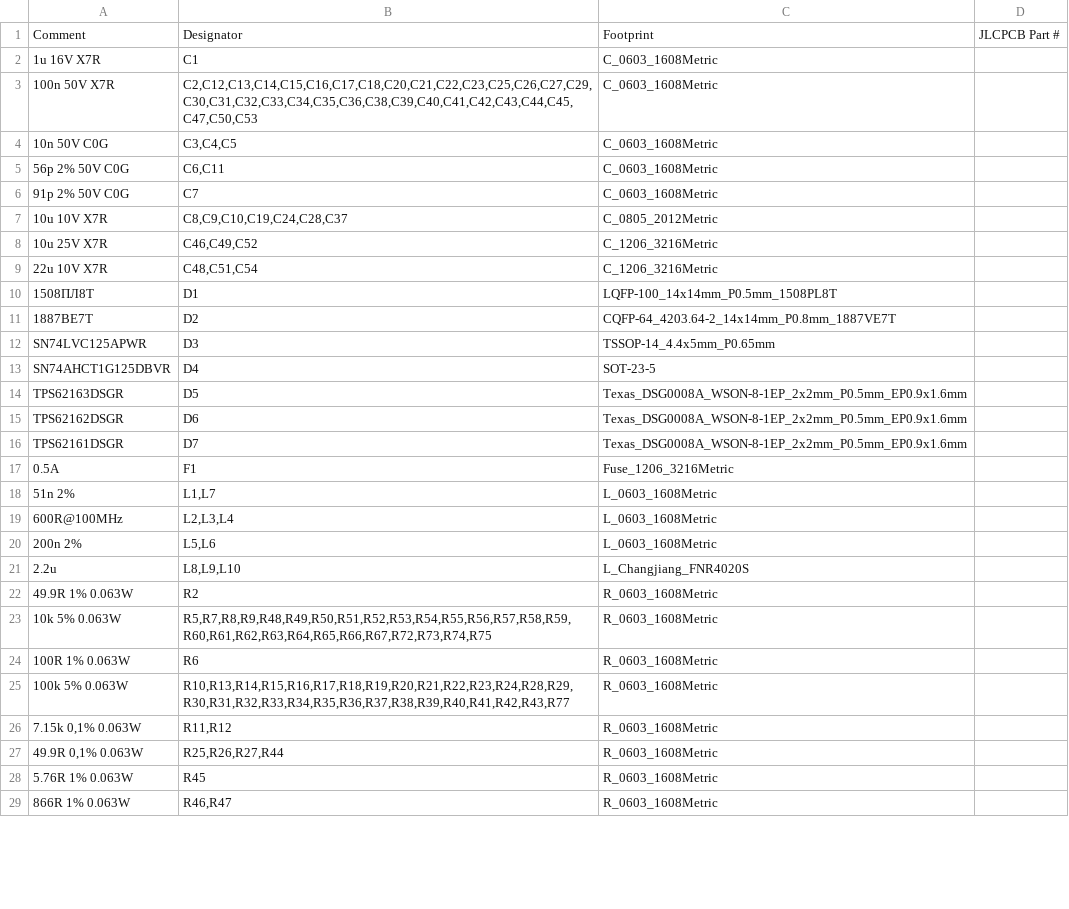
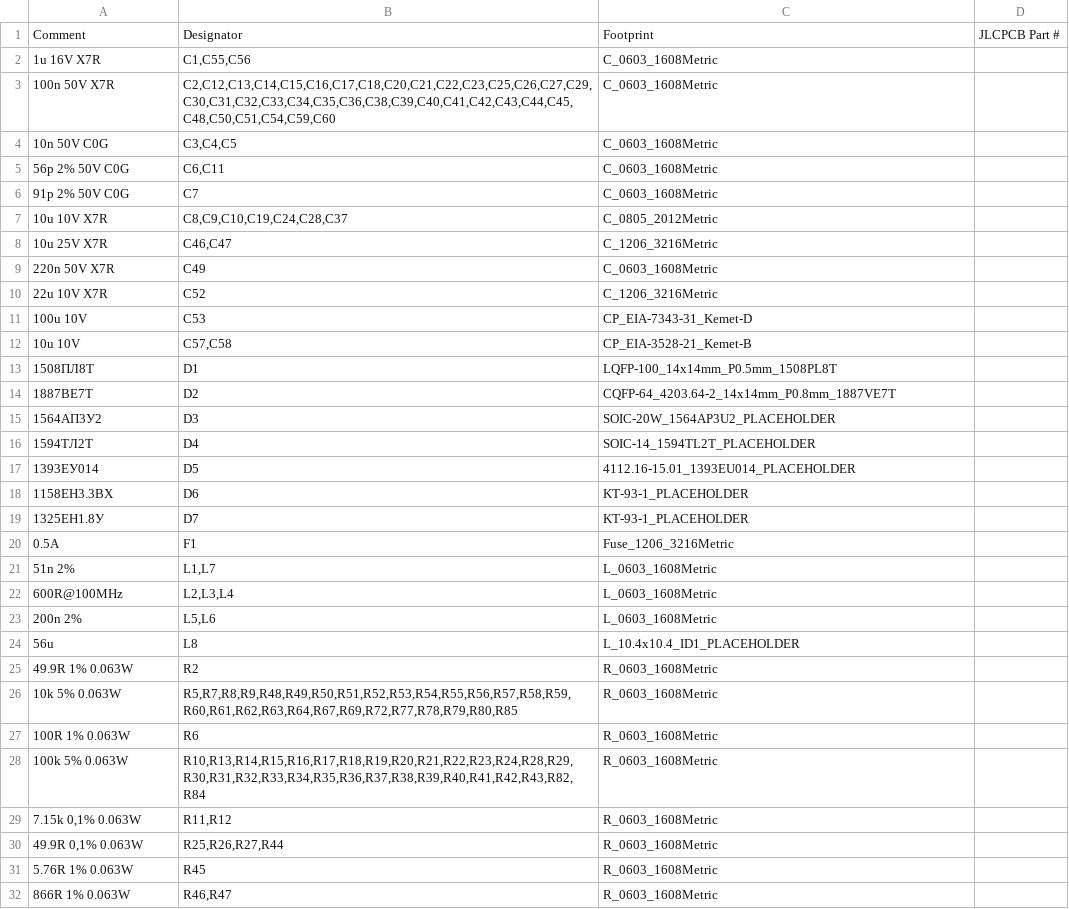
Before and after one commit to maximkurein/DDS, a CSV file: output/jlcpcb/BOM_JLC.csv, drawn as a sheet; only a part is shown; the diff covers the shown part only.

```diff
--- a/output/jlcpcb/BOM_JLC.csv
+++ b/output/jlcpcb/BOM_JLC.csv
@@ -1,4 +1,4 @@
 Comment,Designator,Footprint,JLCPCB Part #
-1u 16V X7R,C1,C_0603_1608Metric,
-100n 50V X7R,"C2,C12,C13,C14,C15,C16,C17,C18,C20,C21,C22,C23,C25,C26,C27,C29,C30,C31,C32,C33,C34,C35,C36,C38,C39,C40,C41,C42,C43,C44,C45,C47,C50,C53",C_0603_1608Metric,
+1u 16V X7R,"C1,C55,C56",C_0603_1608Metric,
+100n 50V X7R,"C2,C12,C13,C14,C15,C16,C17,C18,C20,C21,C22,C23,C25,C26,C27,C29,C30,C31,C32,C33,C34,C35,C36,C38,C39,C40,C41,C42,C43,C44,C45,C48,C50,C51,C54,C59,C60",C_0603_1608Metric,
 10n 50V C0G,"C3,C4,C5",C_0603_1608Metric,
@@ -7,11 +7,14 @@ Comment,Designator,Footprint,JLCPCB Part #
 10u 10V X7R,"C8,C9,C10,C19,C24,C28,C37",C_0805_2012Metric,
-10u 25V X7R,"C46,C49,C52",C_1206_3216Metric,
-22u 10V X7R,"C48,C51,C54",C_1206_3216Metric,
+10u 25V X7R,"C46,C47",C_1206_3216Metric,
+220n 50V X7R,C49,C_0603_1608Metric,
+22u 10V X7R,C52,C_1206_3216Metric,
+100u 10V,C53,CP_EIA-7343-31_Kemet-D,
+10u 10V,"C57,C58",CP_EIA-3528-21_Kemet-B,
 1508ПЛ8Т,D1,LQFP-100_14x14mm_P0.5mm_1508PL8T,
 1887ВЕ7Т,D2,CQFP-64_4203.64-2_14x14mm_P0.8mm_1887VE7T,
-SN74LVC125APWR,D3,TSSOP-14_4.4x5mm_P0.65mm,
-SN74AHCT1G125DBVR,D4,SOT-23-5,
-TPS62163DSGR,D5,Texas_DSG0008A_WSON-8-1EP_2x2mm_P0.5mm_EP0.9x1.6mm,
-TPS62162DSGR,D6,Texas_DSG0008A_WSON-8-1EP_2x2mm_P0.5mm_EP0.9x1.6mm,
-TPS62161DSGR,D7,Texas_DSG0008A_WSON-8-1EP_2x2mm_P0.5mm_EP0.9x1.6mm,
+1564АП3У2,D3,SOIC-20W_1564AP3U2_PLACEHOLDER,
+1594ТЛ2Т,D4,SOIC-14_1594TL2T_PLACEHOLDER,
+1393ЕУ014,D5,4112.16-15.01_1393EU014_PLACEHOLDER,
+1158ЕН3.3ВХ,D6,KT-93-1_PLACEHOLDER,
+1325ЕН1.8У,D7,KT-93-1_PLACEHOLDER,
 0.5A,F1,Fuse_1206_3216Metric,
@@ -20,7 +23,7 @@ TPS62161DSGR,D7,Texas_DSG0008A_WSON-8-1EP_2x2mm_P0.5mm_EP0.9x1.6mm,
 200n 2%,"L5,L6",L_0603_1608Metric,
-2.2u,"L8,L9,L10",L_Changjiang_FNR4020S,
+56u,L8,L_10.4x10.4_ID1_PLACEHOLDER,
 49.9R 1% 0.063W,R2,R_0603_1608Metric,
-10k 5% 0.063W,"R5,R7,R8,R9,R48,R49,R50,R51,R52,R53,R54,R55,R56,R57,R58,R59,R60,R61,R62,R63,R64,R65,R66,R67,R72,R73,R74,R75",R_0603_1608Metric,
+10k 5% 0.063W,"R5,R7,R8,R9,R48,R49,R50,R51,R52,R53,R54,R55,R56,R57,R58,R59,R60,R61,R62,R63,R64,R67,R69,R72,R77,R78,R79,R80,R85",R_0603_1608Metric,
 100R 1% 0.063W,R6,R_0603_1608Metric,
-100k 5% 0.063W,"R10,R13,R14,R15,R16,R17,R18,R19,R20,R21,R22,R23,R24,R28,R29,R30,R31,R32,R33,R34,R35,R36,R37,R38,R39,R40,R41,R42,R43,R77",R_0603_1608Metric,
+100k 5% 0.063W,"R10,R13,R14,R15,R16,R17,R18,R19,R20,R21,R22,R23,R24,R28,R29,R30,R31,R32,R33,R34,R35,R36,R37,R38,R39,R40,R41,R42,R43,R82,R84",R_0603_1608Metric,
 "7.15k 0,1% 0.063W","R11,R12",R_0603_1608Metric,
```
Also changed, not shown: 4 added rows and 4 edited cells elsewhere in this file, output/bom/BOM.csv, output/jlcpcb/CPL_JLC.csv, 43 other files.
